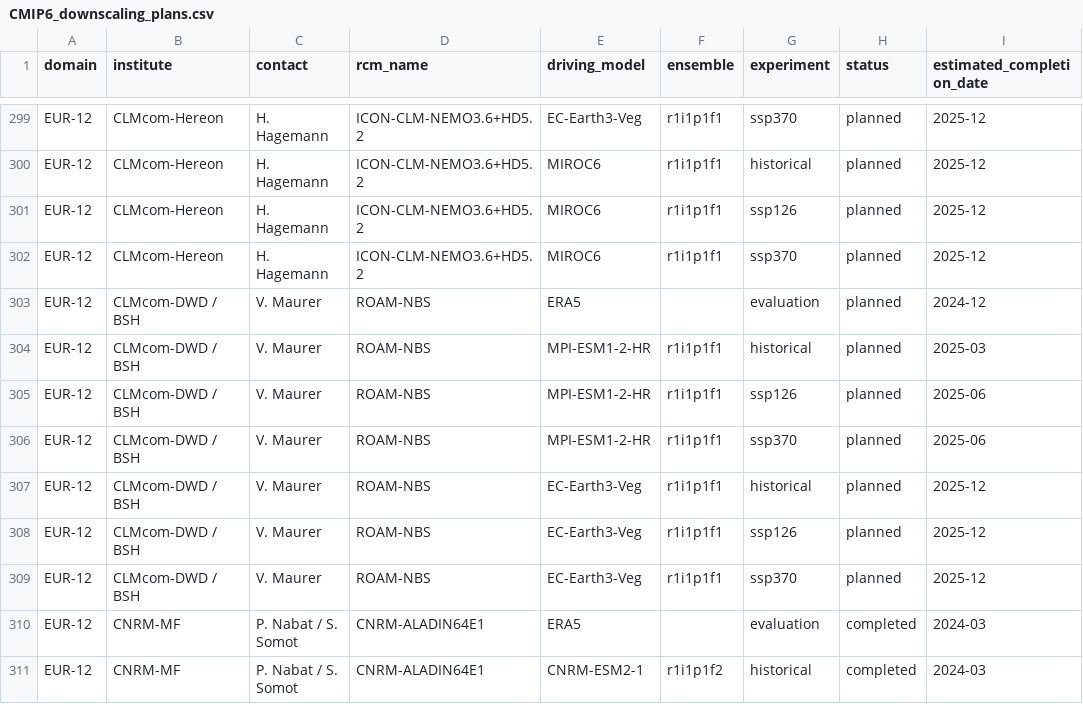
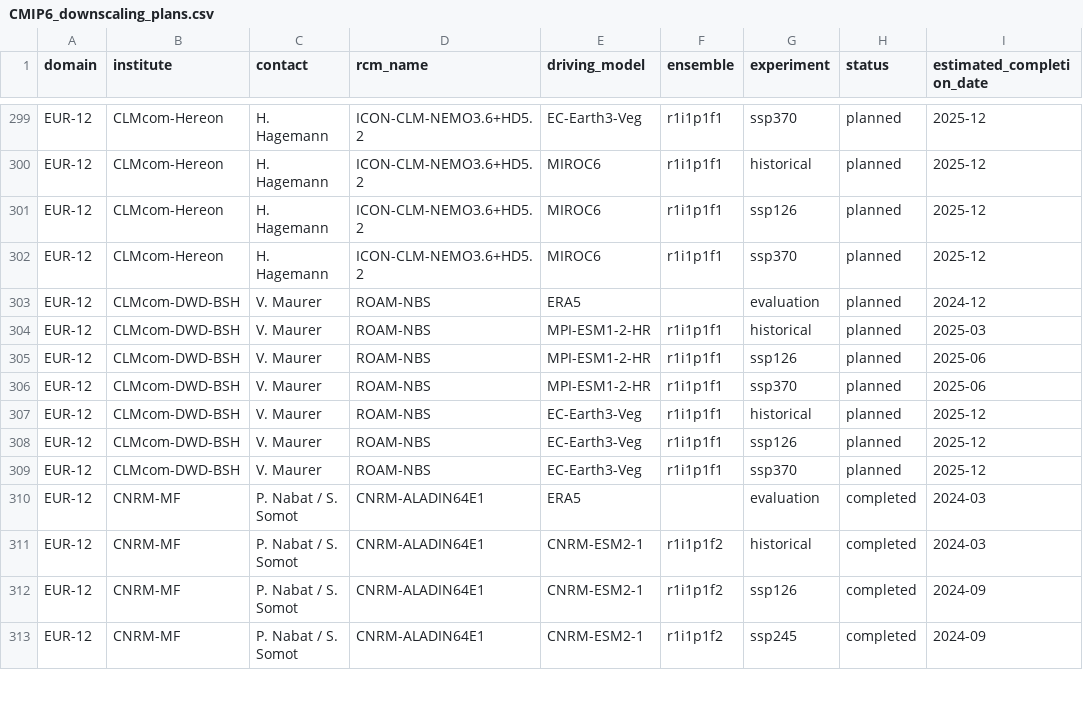
Before and after one commit to WCRP-CORDEX/simulation-status, a CSV file: CMIP6_downscaling_plans.csv, drawn as a sheet; only a part is shown, gaps mark what is left out; the shorter side is filled out with more unchanged rows; the diff names each change by its address in the sheet, - before the commit and + after, or states it on an @@ line.

Commit message:
Fix institution_id
No spaces allowed. Tentative name while https://github.com/WCRP-CORDEX/cordex-cmip6-cv/issues/186 is resolved

```diff
--- a/CMIP6_downscaling_plans.csv
+++ b/CMIP6_downscaling_plans.csv
-B303:B309 (institute): CLMcom-DWD / BSH
+B303:B309 (institute): CLMcom-DWD-BSH
```
